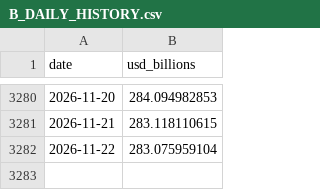
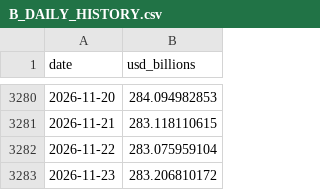
Before and after one commit to imthequin2811-gif/radar-pisau-jatuh, a CSV file: data/crypto_cash/B_DAILY_HISTORY.csv, drawn as a sheet; only a part is shown, gaps mark what is left out; the diff names each change by its address in the sheet, - before the commit and + after, or states it on an @@ line.

```diff
--- a/data/crypto_cash/B_DAILY_HISTORY.csv
+++ b/data/crypto_cash/B_DAILY_HISTORY.csv
+row 3283: 2026-11-23 | 283.206810172
```
Also changed, not shown: 3 other files.
